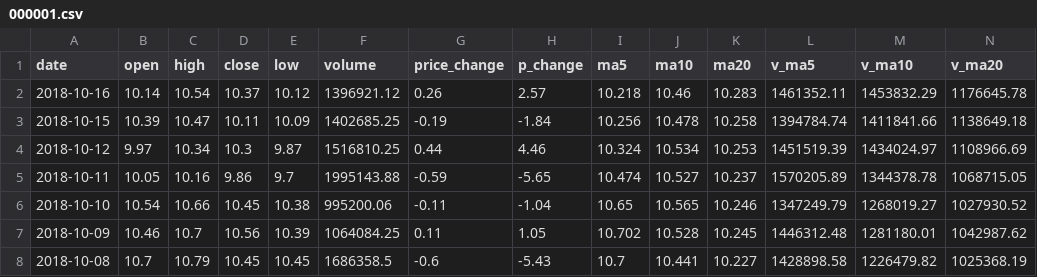
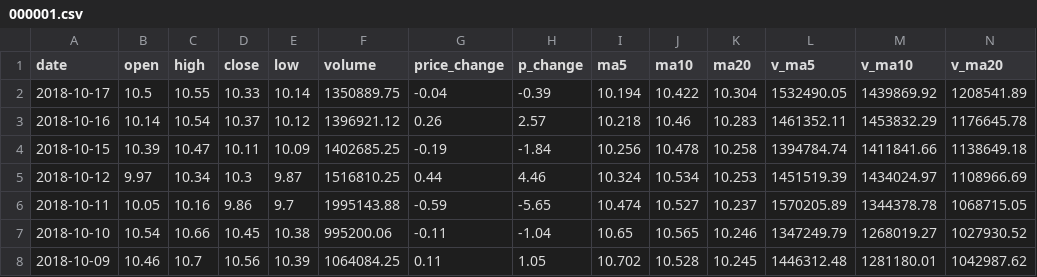
Before and after one commit to saurabhthesuperhero/python_learn, a CSV file: stock/000001.csv, drawn as a sheet; only a part is shown; the shorter side is filled out with more unchanged rows.

```diff
--- a/stock/000001.csv
+++ b/stock/000001.csv
@@ -1,2 +1,3 @@
 date,open,high,close,low,volume,price_change,p_change,ma5,ma10,ma20,v_ma5,v_ma10,v_ma20
+2018-10-17,10.5,10.55,10.33,10.14,1350889.75,-0.04,-0.39,10.194,10.422,10.304,1532490.05,1439869.92,1208541.89
 2018-10-16,10.14,10.54,10.37,10.12,1396921.12,0.26,2.57,10.218,10.46,10.283,1461352.11,1453832.29,1176645.78
```
Also changed, not shown: stock/600036.csv, stock/sz50.csv, 1 other file.
